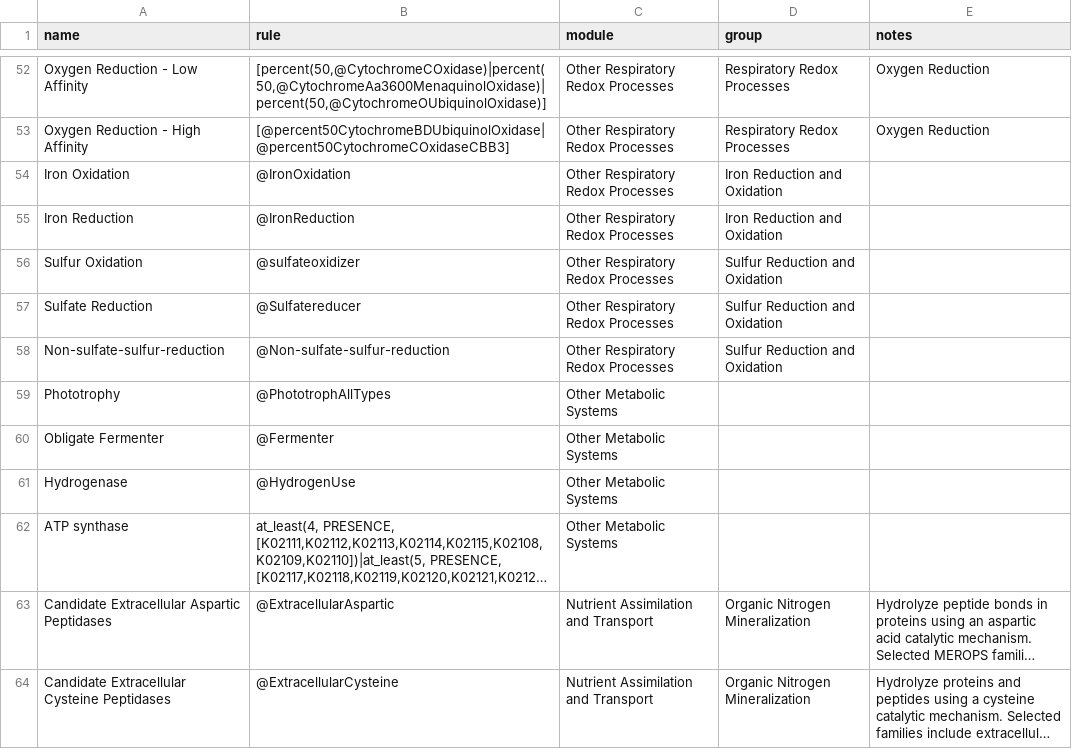
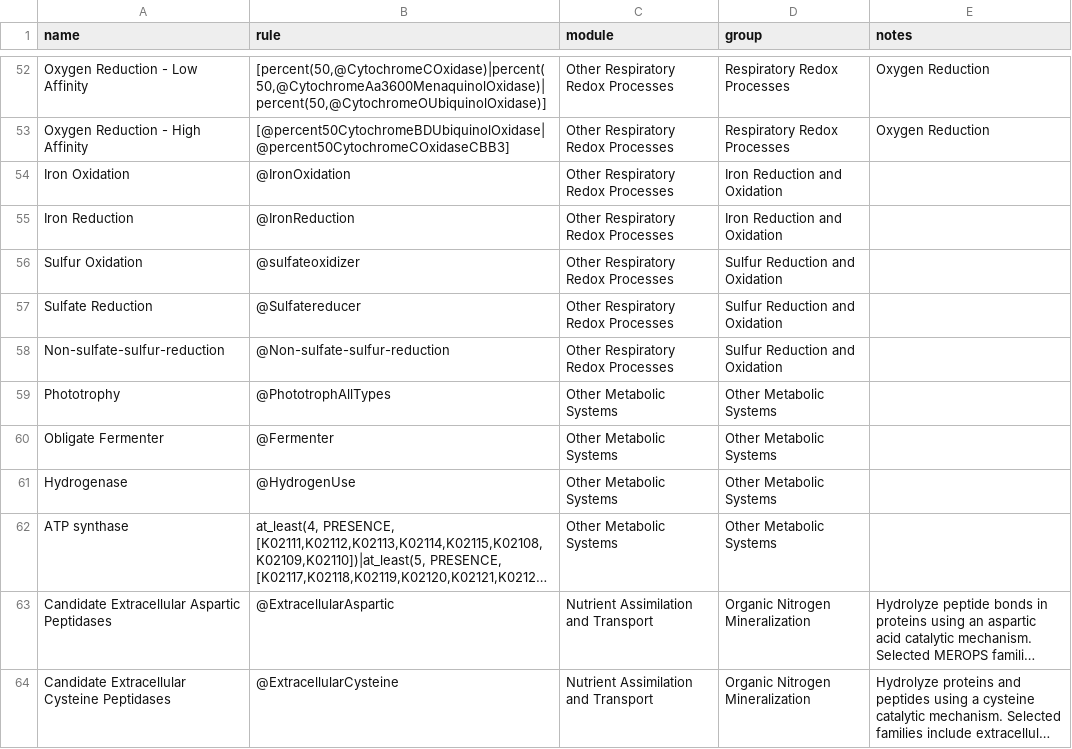
Before and after one commit to BortonWrightonLabs/dram-rules, a TSV file: src/dram_rules/data/rules_ag.tsv, drawn as a sheet; only a part is shown, gaps mark what is left out; long unchanged cells end in …; the diff names each change by its address in the sheet, - before the commit and + after, or states it on an @@ line.

Commit message:
fix: add missing group values to ag rules

```diff
--- a/src/dram_rules/data/rules_ag.tsv
+++ b/src/dram_rules/data/rules_ag.tsv
-D59:D62 (group): (empty)
+D59:D62 (group): Other Metabolic Systems
```
